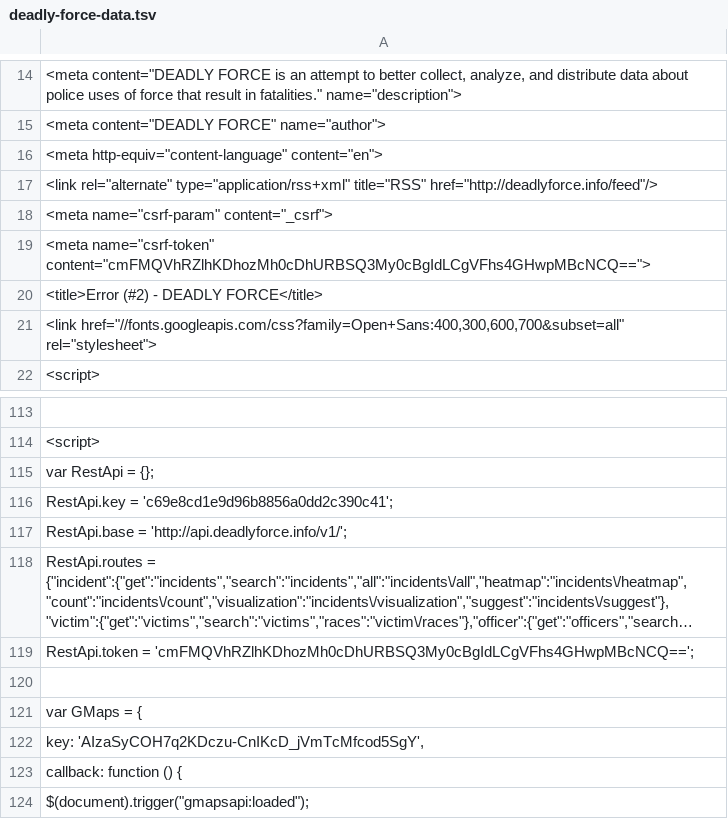
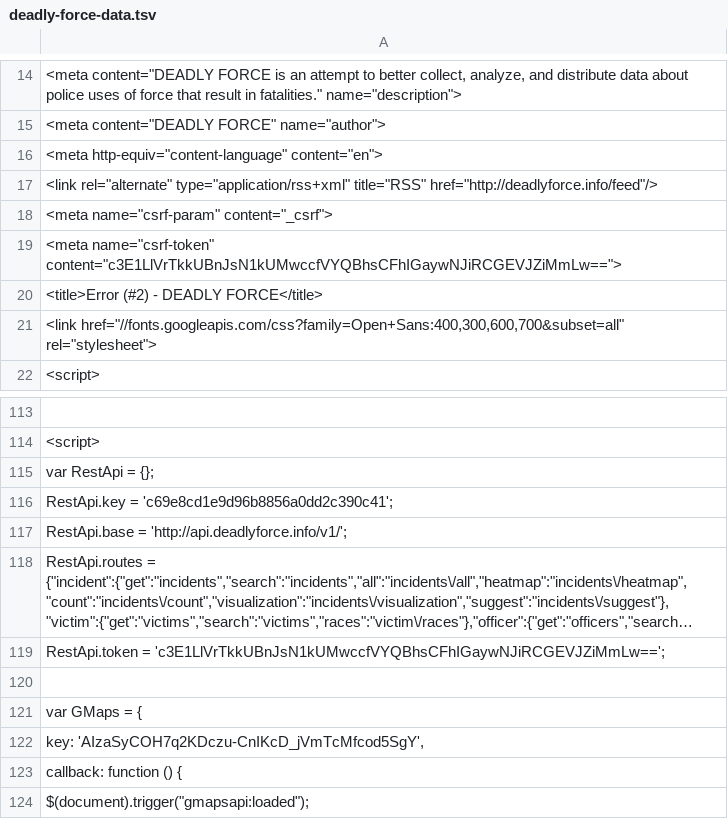
Before and after one commit to deadly-force/US-Police-Killings-Database, a TSV file: deadly-force-data.tsv, drawn as a sheet; only a part is shown, gaps mark what is left out; long unchanged cells end in …; the diff names each change by its address in the sheet, - before the commit and + after, or states it on an @@ line.

```diff
--- a/deadly-force-data.tsv
+++ b/deadly-force-data.tsv
-A19: <meta name="csrf-token" content="cmFMQVhRZlhKDhozMh0cDhURBSQ3My0cBgIdLCgVFhs4GHwpMBcNCQ==">
+A19: <meta name="csrf-token" content="c3E1LlVrTkkUBnJsN1kUMwccfVYQBhsCFhIGaywNJiRCGEVJZiMmLw==">
-A119: RestApi.token = 'cmFMQVhRZlhKDhozMh0cDhURBSQ3My0cBgIdLCgVFhs4GHwpMBcNCQ==';
+A119: RestApi.token = 'c3E1LlVrTkkUBnJsN1kUMwccfVYQBhsCFhIGaywNJiRCGEVJZiMmLw==';
```
Also changed, not shown: deadly-force-data.csv, 2 other files.
